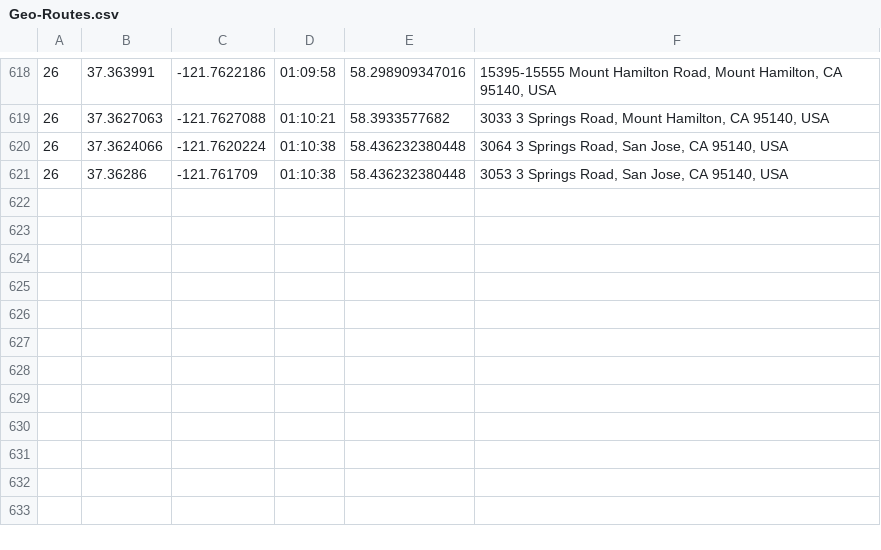
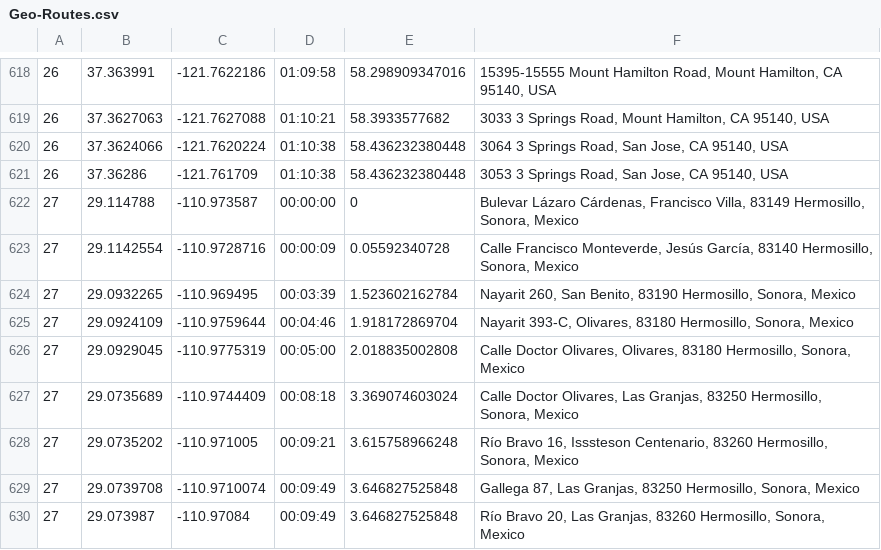
Before and after one commit to TripThru/Gateway, a CSV file: TripThru/App_Data/Geo-Routes.csv, drawn as a sheet; only a part is shown, gaps mark what is left out.

```diff
--- a/TripThru/App_Data/Geo-Routes.csv
+++ b/TripThru/App_Data/Geo-Routes.csv
@@ -621 +621,10 @@
 26,37.36286,-121.761709,01:10:38,58.436232380448,"3053 3 Springs Road, San Jose, CA 95140, USA"
+27,29.114788,-110.973587,00:00:00,0,"Bulevar Lázaro Cárdenas, Francisco Villa, 83149 Hermosillo, Sonora, Mexico"
+27,29.1142554,-110.9728716,00:00:09,0.05592340728,"Calle Francisco Monteverde, Jesús García, 83140 Hermosillo, Sonora, Mexico"
+27,29.0932265,-110.969495,00:03:39,1.523602162784,"Nayarit 260, San Benito, 83190 Hermosillo, Sonora, Mexico"
+27,29.0924109,-110.9759644,00:04:46,1.918172869704,"Nayarit 393-C, Olivares, 83180 Hermosillo, Sonora, Mexico"
+27,29.0929045,-110.9775319,00:05:00,2.018835002808,"Calle Doctor Olivares, Olivares, 83180 Hermosillo, Sonora, Mexico"
+27,29.0735689,-110.9744409,00:08:18,3.369074603024,"Calle Doctor Olivares, Las Granjas, 83250 Hermosillo, Sonora, Mexico"
+27,29.0735202,-110.971005,00:09:21,3.615758966248,"Río Bravo 16, Isssteson Centenario, 83260 Hermosillo, Sonora, Mexico"
+27,29.0739708,-110.9710074,00:09:49,3.646827525848,"Gallega 87, Las Granjas, 83250 Hermosillo, Sonora, Mexico"
+27,29.073987,-110.97084,00:09:49,3.646827525848,"Río Bravo 20, Las Granjas, 83260 Hermosillo, Sonora, Mexico"
```
Also changed, not shown: ServiceStack.TripThruPartnerGateway/Web/App_Data/Geo-Location-Names.csv, TripThru/App_Data/Geo-Location-Names.csv, 53 other files.
